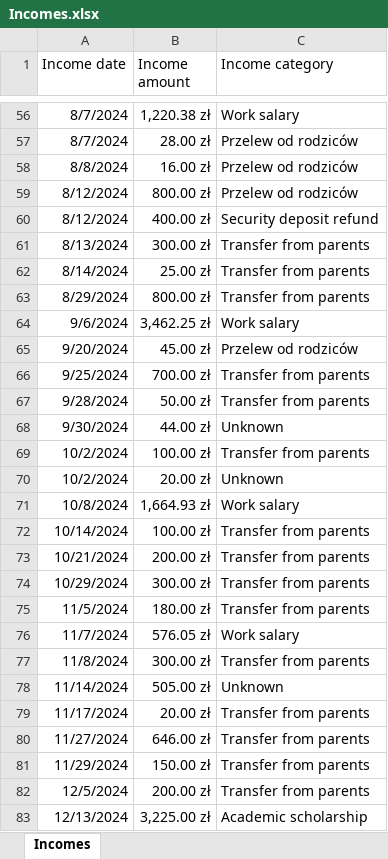
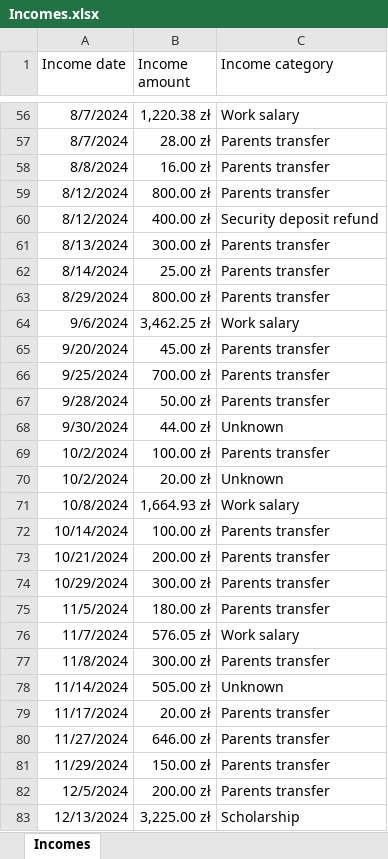
Before and after one commit to Pawel-Tomasz-Nowak/Income-and-expense-analysis, an Excel workbook: Incomes.xlsx, sheet Incomes, drawn as a sheet; only a part is shown, gaps mark what is left out; values as stored, in another font and other column widths than the file's, no borders; table styles not drawn; the diff covers the shown part only; the diff names each change by its address in the sheet, - before the commit and + after, or states it on an @@ line.

Commit message:
The share of categories in expenses and incomes are now visualized.

```diff
--- a/Incomes.xlsx (sheet Incomes)
+++ b/Incomes.xlsx (sheet Incomes)
-C57:C59 (Income category): Przelew od rodziców
+C57:C59 (Income category): Parents transfer
-C61:C63 (Income category): Transfer from parents
+C61:C63 (Income category): Parents transfer
-C65 (Income category): Przelew od rodziców
+C65 (Income category): Parents transfer
-C66:C67 (Income category): Transfer from parents
+C66:C67 (Income category): Parents transfer
-C69 (Income category): Transfer from parents
+C69 (Income category): Parents transfer
-C72:C75 (Income category): Transfer from parents
+C72:C75 (Income category): Parents transfer
-C77 (Income category): Transfer from parents
+C77 (Income category): Parents transfer
-C79:C82 (Income category): Transfer from parents
+C79:C82 (Income category): Parents transfer
-C83 (Income category): Academic scholarship
+C83 (Income category): Scholarship
```
Also changed, not shown: 61 edited cells elsewhere in this sheet, Expenses.xlsx, 1 other file.
